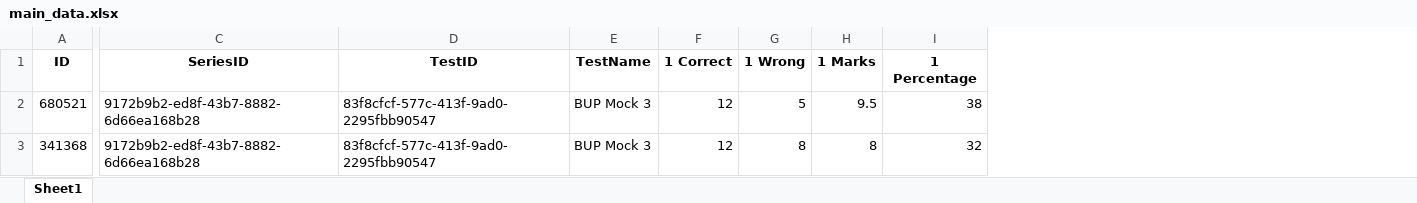
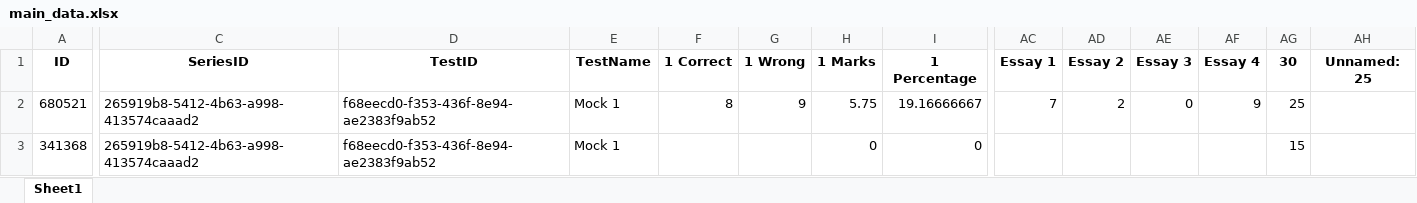
Before and after one commit to Ahnafahad/test-analysis-results, an Excel workbook: data/main_data.xlsx, sheet Sheet1, drawn as a sheet; only a part is shown, gaps mark what is left out; values as stored, in another font and other column widths than the file's, no borders; the diff covers the shown part only; the diff names each change by its address in the sheet, - before the commit and + after, or states it on an @@ line.

```diff
--- a/data/main_data.xlsx (sheet Sheet1)
+++ b/data/main_data.xlsx (sheet Sheet1)
+column AC (Essay 1), row 2: 7
+column AD (Essay 2), row 2: 2
+column AE (Essay 3), row 2: 0
+column AF (Essay 4), row 2: 9
+column AG (30), rows 2-3: 25 | 15
+column AH (Unnamed: 25), empty
-C2:C3 (SeriesID): 9172b9b2-ed8f-43b7-8882-6d66ea168b28
+C2:C3 (SeriesID): 265919b8-5412-4b63-a998-413574caaad2
-D2:D3 (TestID): 83f8cfcf-577c-413f-9ad0-2295fbb90547
+D2:D3 (TestID): f68eecd0-f353-436f-8e94-ae2383f9ab52
-E2:E3 (TestName): BUP Mock 3
+E2:E3 (TestName): Mock 1
-F2 (1 Correct): 12
+F2 (1 Correct): 8
-G2 (1 Wrong): 5
+G2 (1 Wrong): 9
-H2 (1 Marks): 9.5
+H2 (1 Marks): 5.75
-I2 (1 Percentage): 38
+I2 (1 Percentage): 19.16666667
-F3 (1 Correct): 12
+F3 (1 Correct): (empty)
-G3 (1 Wrong): 8
+G3 (1 Wrong): (empty)
-H3 (1 Marks): 8
+H3 (1 Marks): 0
-I3 (1 Percentage): 32
+I3 (1 Percentage): 0
```
Also changed, not shown: 3 added rows and 297 edited cells elsewhere in this sheet, 2 other files.
